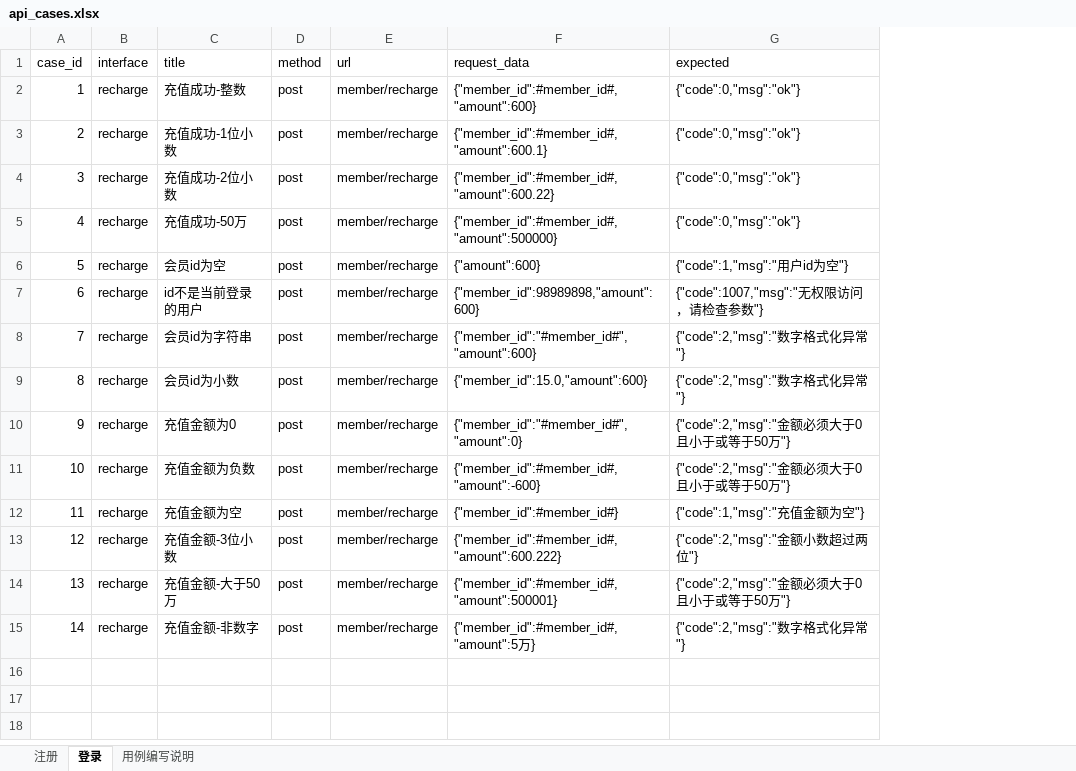
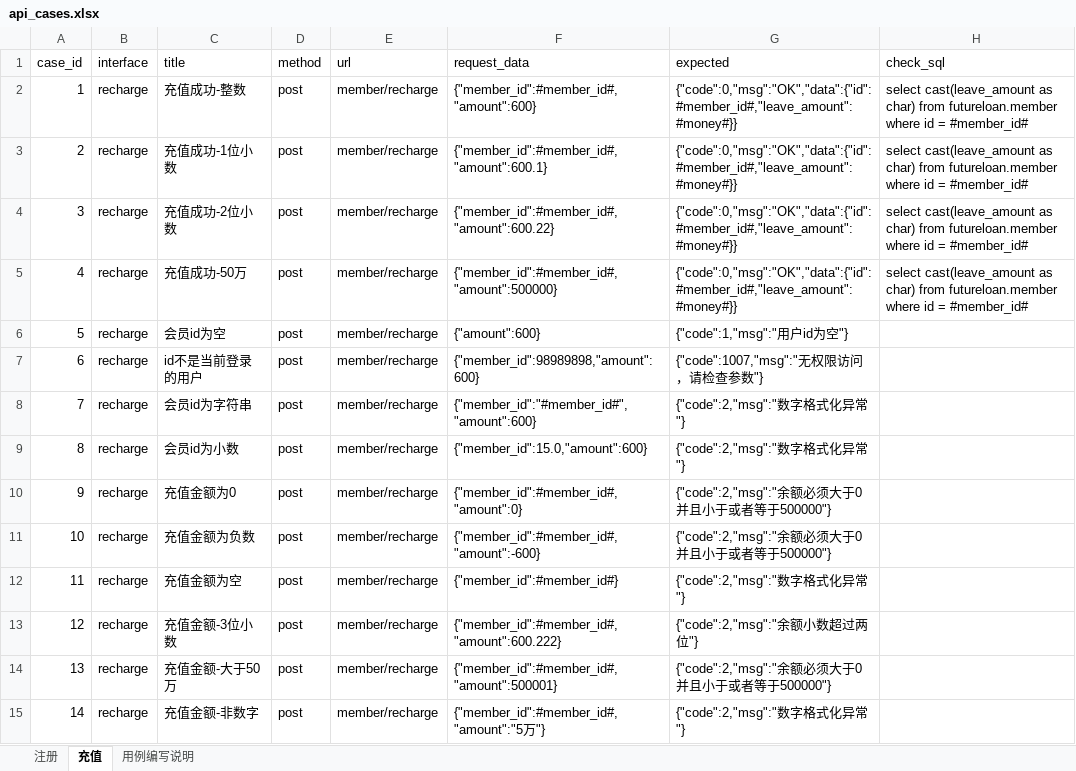
Before and after one commit to shichangyao/jkkj, an Excel workbook: TestDatas/api_cases.xlsx, sheet 充值, drawn as a sheet; values as stored, in another font and other column widths than the file's, no borders; the diff names each change by its address in the sheet, - before the commit and + after, or states it on an @@ line.

```diff
--- a/TestDatas/api_cases.xlsx (sheet 充值)
+++ b/TestDatas/api_cases.xlsx (sheet 充值)
-sheet tab: 登录
+sheet tab: 充值
+column H (check_sql), rows 2-5: all select cast(leave_amount as char) from futureloan.member where id = #member_id#
-G2:G5 (expected): {"code":0,"msg":"ok"}
+G2:G5 (expected): {"code":0,"msg":"OK","data":{"id":#member_id#,"leave_amount":#money#}}
-F10 (request_data): {"member_id":"#member_id#","amount":0}
+F10 (request_data): {"member_id":#member_id#,"amount":0}
-G10:G11 (expected): {"code":2,"msg":"金额必须大于0且小于或等于50万"}
+G10:G11 (expected): {"code":2,"msg":"余额必须大于0并且小于或者等于500000"}
-G12 (expected): {"code":1,"msg":"充值金额为空"}
+G12 (expected): {"code":2,"msg":"数字格式化异常"}
-G13 (expected): {"code":2,"msg":"金额小数超过两位"}
+G13 (expected): {"code":2,"msg":"余额小数超过两位"}
-G14 (expected): {"code":2,"msg":"金额必须大于0且小于或等于50万"}
+G14 (expected): {"code":2,"msg":"余额必须大于0并且小于或者等于500000"}
-F15 (request_data): {"member_id":#member_id#,"amount":5万}
+F15 (request_data): {"member_id":#member_id#,"amount":"5万"}
```
Also changed, not shown: sheet 用例编写说明, 3 other files.
